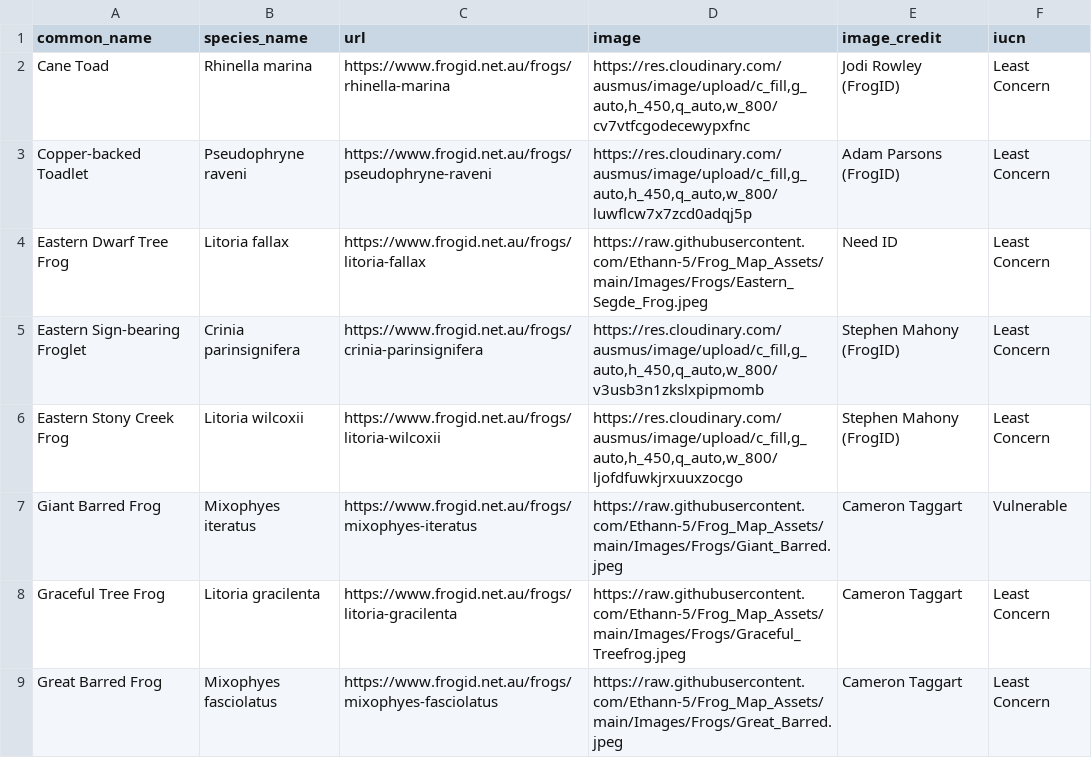
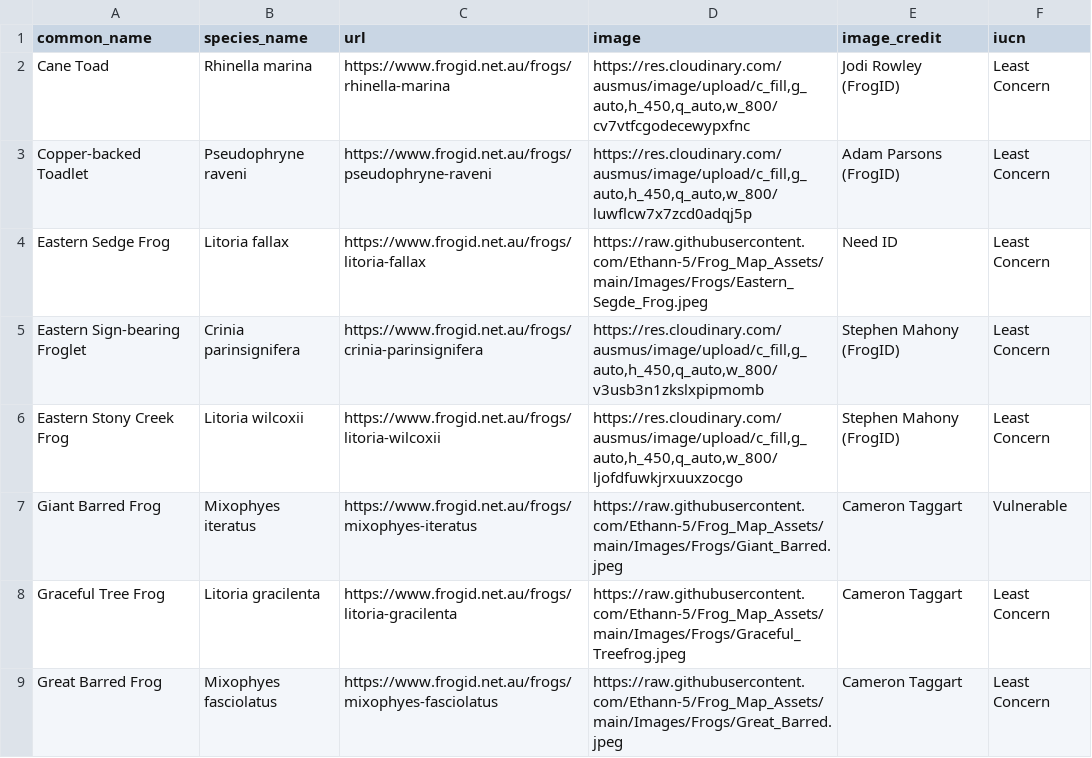
Before and after one commit to Ethann-5/Frog_Map_Assets, a CSV file: Data/species_meta.csv, drawn as a sheet; only a part is shown.

```diff
--- a/Data/species_meta.csv
+++ b/Data/species_meta.csv
@@ -3,3 +3,3 @@ Cane Toad,Rhinella marina,https://www.frogid.net.au/frogs/rhinella-marina,"https
 Copper-backed Toadlet,Pseudophryne raveni,https://www.frogid.net.au/frogs/pseudophryne-raveni,"https://res.cloudinary.com/ausmus/image/upload/c_fill,g_auto,h_450,q_auto,w_800/luwflcw7x7zcd0adqj5p",Adam Parsons (FrogID),Least Concern
-Eastern Dwarf Tree Frog,Litoria fallax,https://www.frogid.net.au/frogs/litoria-fallax,https://raw.githubusercontent.com/Ethann-5/Frog_Map_Assets/main/Images/Frogs/Eastern_Segde_Frog.jpeg,Need ID,Least Concern
+Eastern Sedge Frog,Litoria fallax,https://www.frogid.net.au/frogs/litoria-fallax,https://raw.githubusercontent.com/Ethann-5/Frog_Map_Assets/main/Images/Frogs/Eastern_Segde_Frog.jpeg,Need ID,Least Concern
 Eastern Sign-bearing Froglet,Crinia parinsignifera,https://www.frogid.net.au/frogs/crinia-parinsignifera,"https://res.cloudinary.com/ausmus/image/upload/c_fill,g_auto,h_450,q_auto,w_800/v3usb3n1zkslxpipmomb",Stephen Mahony (FrogID),Least Concern
```
Also changed, not shown: Data/site_meta.csv, Data/survey_data.csv.
